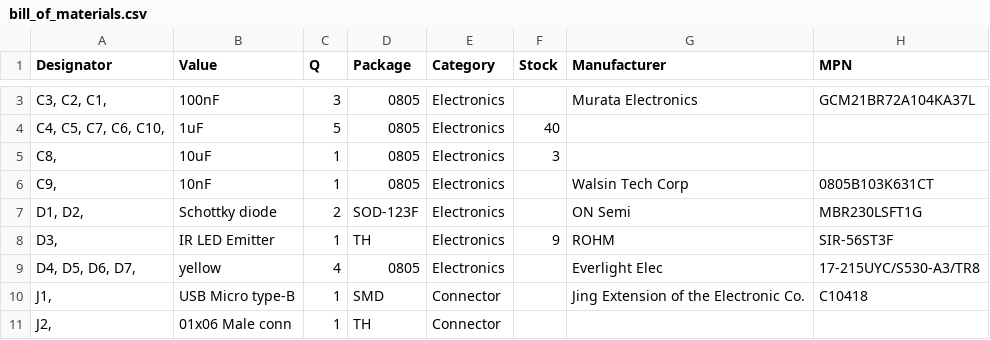
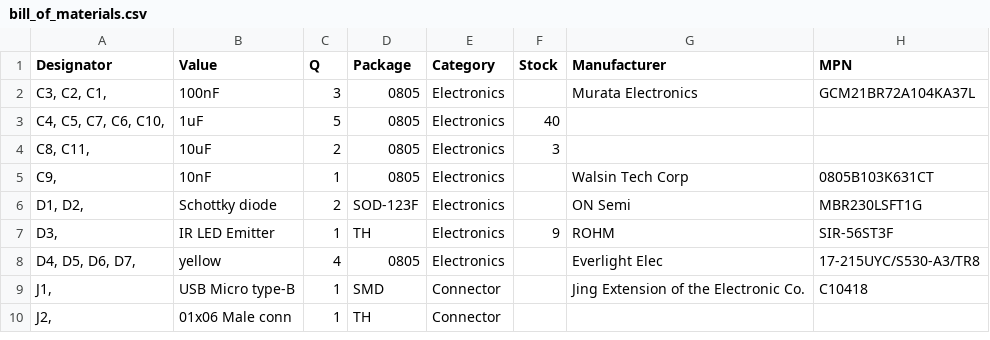
Before and after one commit to hutscape/pine, a CSV file: _data/bill_of_materials.csv, drawn as a sheet; only a part is shown, gaps mark what is left out; addresses are those after the commit; the diff covers the shown part only; the diff names each change by its address in the sheet, - before the commit and + after, or states it on an @@ line.

Commit message:
[design] Update BOM with power management circuit tweaks

```diff
--- a/_data/bill_of_materials.csv
+++ b/_data/bill_of_materials.csv
-A4 (Designator): C8,
+A4 (Designator): C8, C11,
-C4 (Q): 1
+C4 (Q): 2
```
Also changed, not shown: 1 added row, 1 removed row and 1 edited cell elsewhere in this file, 8 other files.
